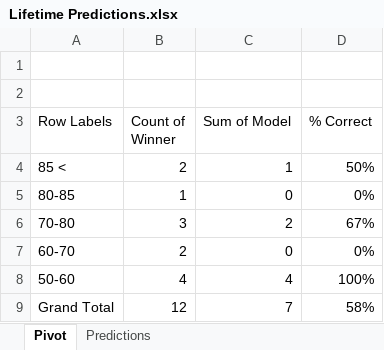
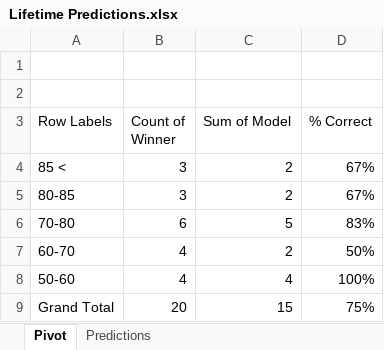
Before and after one commit to thomashigginsdatascientist/Hockey_Model, an Excel workbook: Lifetime Predictions.xlsx, sheet Pivot, drawn as a sheet; values as stored, in another font and other column widths than the file's, no borders; the diff names each change by its address in the sheet, - before the commit and + after, or states it on an @@ line.

```diff
--- a/Lifetime Predictions.xlsx (sheet Pivot)
+++ b/Lifetime Predictions.xlsx (sheet Pivot)
-B4 (Count of Winner): 2
+B4 (Count of Winner): 3
-C4 (Sum of Model): 1
+C4 (Sum of Model): 2
-D4 (% Correct): 50%
+D4 (% Correct): 67%
-B5 (Count of Winner): 1
+B5 (Count of Winner): 3
-C5 (Sum of Model): 0
+C5 (Sum of Model): 2
-D5 (% Correct): 0%
+D5 (% Correct): 67%
-B6 (Count of Winner): 3
+B6 (Count of Winner): 6
-C6 (Sum of Model): 2
+C6 (Sum of Model): 5
-D6 (% Correct): 67%
+D6 (% Correct): 83%
-B7 (Count of Winner): 2
+B7 (Count of Winner): 4
-C7 (Sum of Model): 0
+C7 (Sum of Model): 2
-D7 (% Correct): 0%
+D7 (% Correct): 50%
-B9 (Count of Winner): 12
+B9 (Count of Winner): 20
-C9 (Sum of Model): 7
+C9 (Sum of Model): 15
-D9 (% Correct): 58%
+D9 (% Correct): 75%
```
Also changed, not shown: sheet Predictions, 3 other files.
